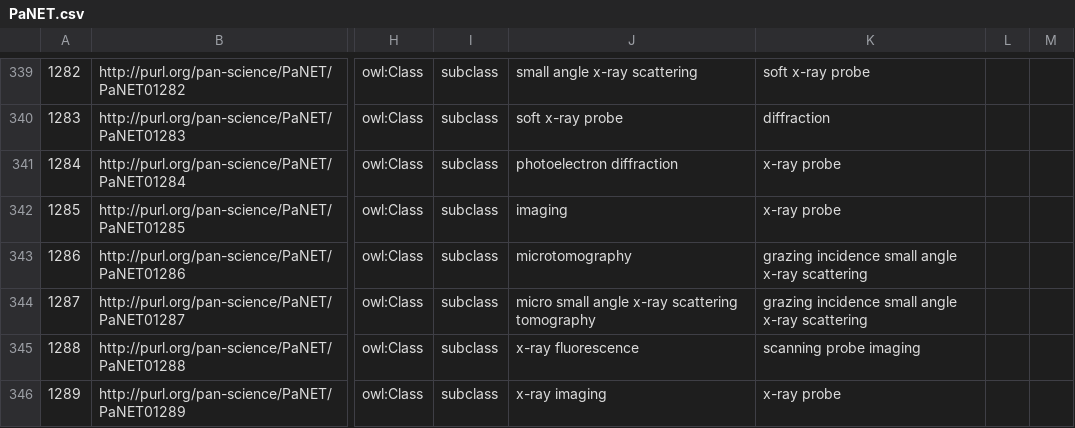
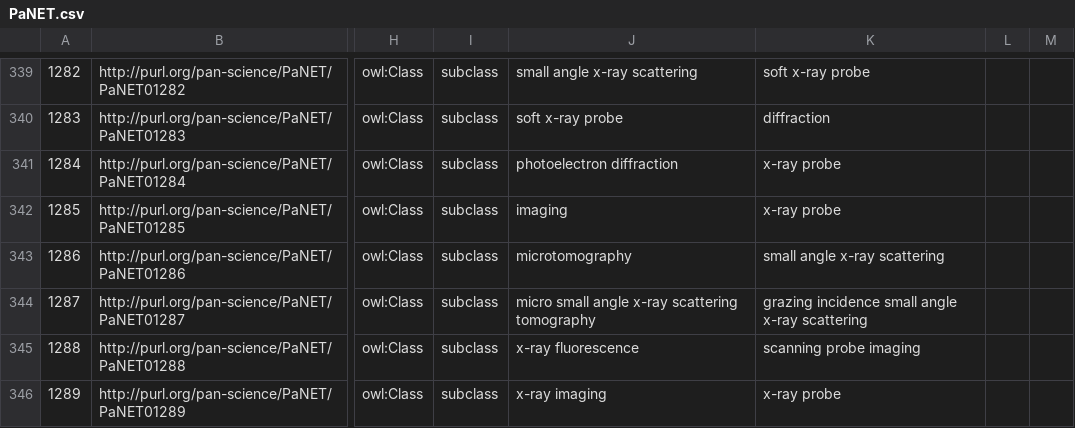
Before and after one commit to ExPaNDS-eu/ExPaNDS-experimental-techniques-ontology, a CSV file: source/PaNET.csv, drawn as a sheet; only a part is shown, gaps mark what is left out; the diff names each change by its address in the sheet, - before the commit and + after, or states it on an @@ line.

Commit message:
Change parent class for PaNET01286
Motivation:

'micro small angle x-ray scattering tomography' is not a subclass of 'grazing incidence small angle x-ray scattering', but rather 'small angle x-ray scattering'.

Modification:

Replace 'grazing incidence small angle x-ray scattering' with 'small angle x-ray scattering' as a parent class for 'micro small angle x-ray scattering tomography'.

Result:

'micro small angle x-ray scattering tomography' is now a subclass of 'small angle x-ray scattering', which is more accurate. Fixes issue #183.

```diff
--- a/source/PaNET.csv
+++ b/source/PaNET.csv
-K343: grazing incidence small angle x-ray scattering
+K343: small angle x-ray scattering
```
